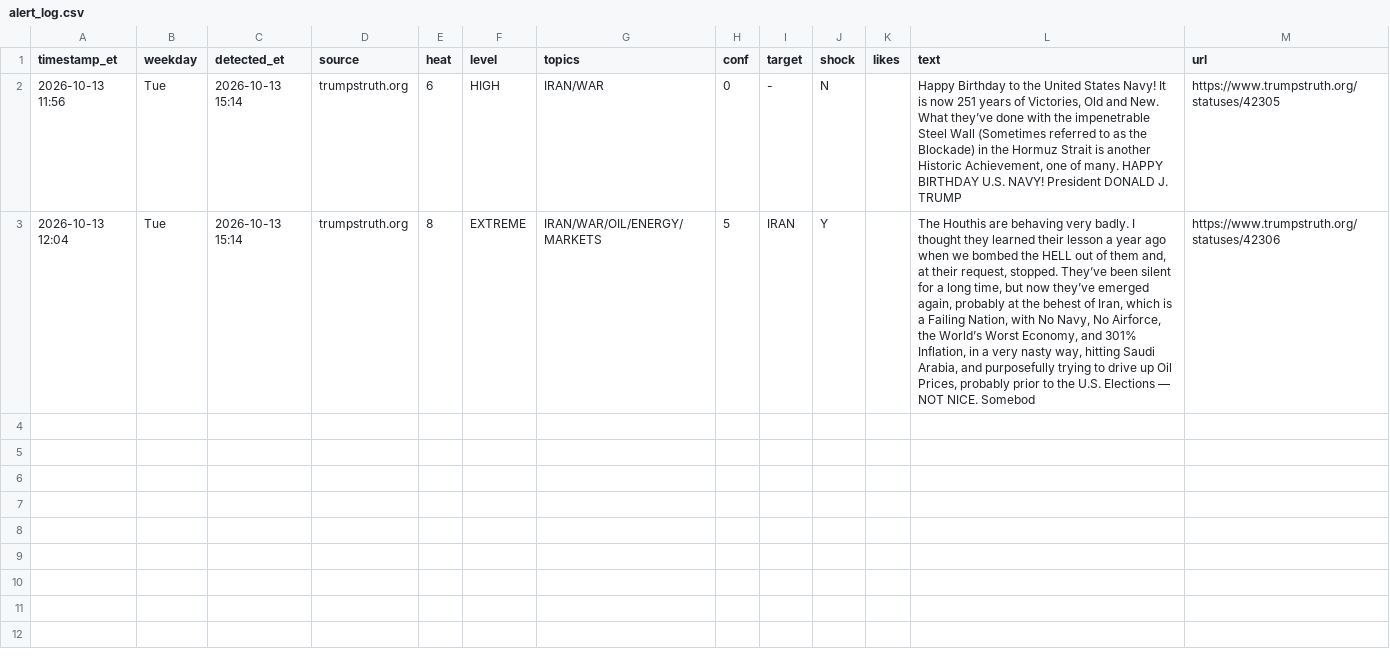
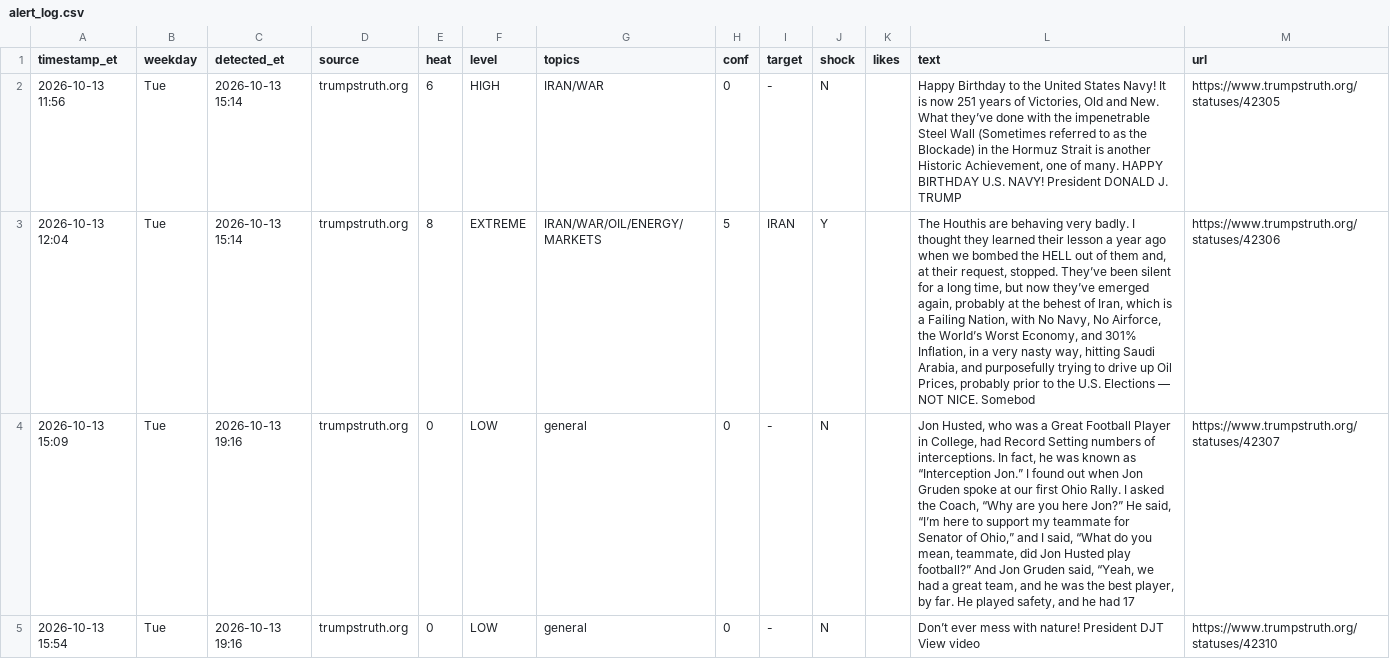
Before and after one commit to dlarimore/trump-post-watch, a CSV file: alert_log.csv, drawn as a sheet; only a part is shown; the diff covers the shown part only; the diff names each change by its address in the sheet, - before the commit and + after, or states it on an @@ line.

```diff
--- a/alert_log.csv
+++ b/alert_log.csv
+row 4: 2026-10-13 15:09 | Tue | 2026-10-13 19:16 | trumpstruth.org | 0 | LOW | general | 0 | - | N |  | Jon Husted, who was a Great Football Player in College, had Record Setting numbers of interceptions. In fact, he was known as “Interception Jon.” I found out when Jon Gruden spoke at our first Ohio Rally. I asked the Coach, “Why are you here Jon?” He said, “I’m here to support my teammate for Senator of Ohio,” and I said, “What do you mean, teammate, did Jon Husted play football?” And Jon Gruden said, “Yeah, we had a great team, and he was the best player, by far. He played safety, and he had 17 | https://www.trumpstruth.org/statuses/42307
+row 5: 2026-10-13 15:54 | Tue | 2026-10-13 19:16 | trumpstruth.org | 0 | LOW | general | 0 | - | N |  | Don’t ever mess with nature! President DJT View video | https://www.trumpstruth.org/statuses/42310
```
Also changed, not shown: 2 added rows elsewhere in this file, 1 other file.
